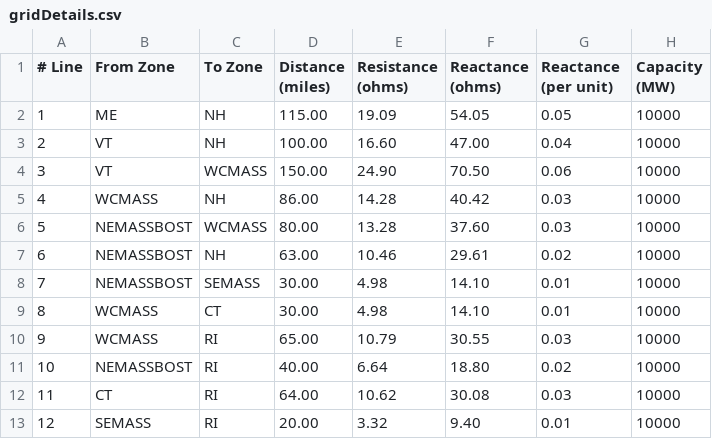
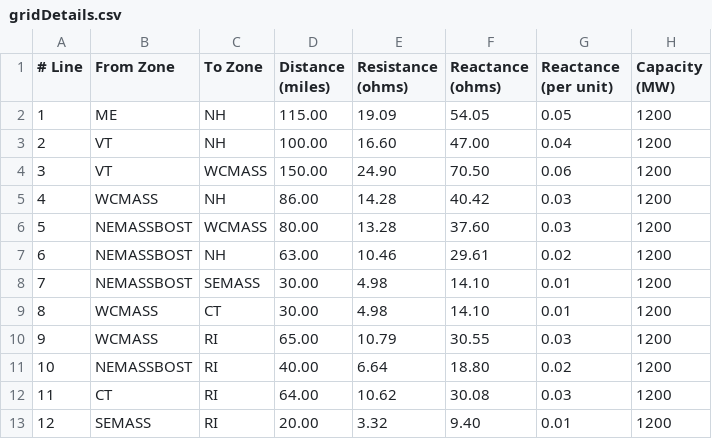
Before and after one commit to tftapia/ChanceConstraints, a CSV file: gridDetails.csv, drawn as a sheet.

```diff
--- a/gridDetails.csv
+++ b/gridDetails.csv
@@ -1,13 +1,13 @@
 "# Line","From Zone","To Zone","Distance (miles)","Resistance (ohms)","Reactance (ohms)","Reactance (per unit)","Capacity (MW)"
-1,ME,NH,115.00,19.09,54.05,0.05,10000
-2,VT,NH,100.00,16.60,47.00,0.04,10000
-3,VT,WCMASS,150.00,24.90,70.50,0.06,10000
-4,WCMASS,NH,86.00,14.28,40.42,0.03,10000
-5,NEMASSBOST,WCMASS,80.00,13.28,37.60,0.03,10000
-6,NEMASSBOST,NH,63.00,10.46,29.61,0.02,10000
-7,NEMASSBOST,SEMASS,30.00,4.98,14.10,0.01,10000
-8,WCMASS,CT,30.00,4.98,14.10,0.01,10000
-9,WCMASS,RI,65.00,10.79,30.55,0.03,10000
-10,NEMASSBOST,RI,40.00,6.64,18.80,0.02,10000
-11,CT,RI,64.00,10.62,30.08,0.03,10000
-12,SEMASS,RI,20.00,3.32,9.40,0.01,10000
+1,ME,NH,115.00,19.09,54.05,0.05,1200
+2,VT,NH,100.00,16.60,47.00,0.04,1200
+3,VT,WCMASS,150.00,24.90,70.50,0.06,1200
+4,WCMASS,NH,86.00,14.28,40.42,0.03,1200
+5,NEMASSBOST,WCMASS,80.00,13.28,37.60,0.03,1200
+6,NEMASSBOST,NH,63.00,10.46,29.61,0.02,1200
+7,NEMASSBOST,SEMASS,30.00,4.98,14.10,0.01,1200
+8,WCMASS,CT,30.00,4.98,14.10,0.01,1200
+9,WCMASS,RI,65.00,10.79,30.55,0.03,1200
+10,NEMASSBOST,RI,40.00,6.64,18.80,0.02,1200
+11,CT,RI,64.00,10.62,30.08,0.03,1200
+12,SEMASS,RI,20.00,3.32,9.40,0.01,1200
```
Also changed, not shown: 2 other files.
